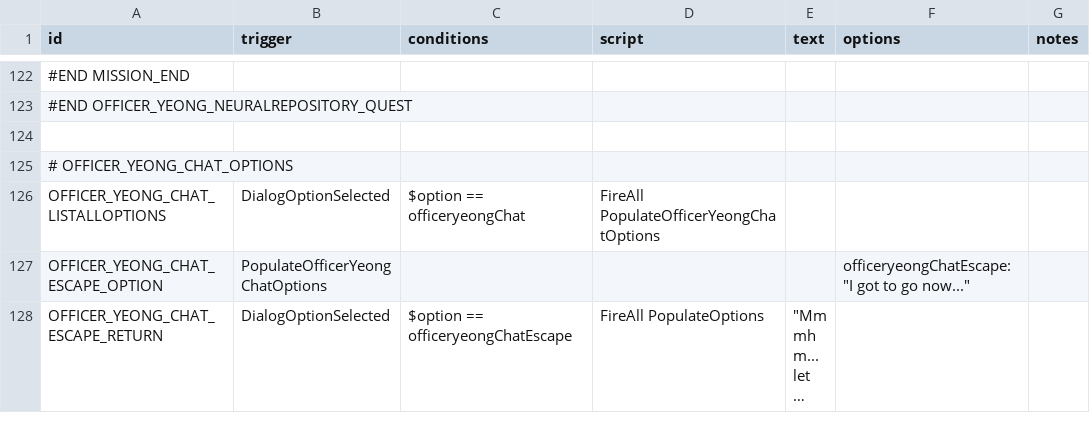
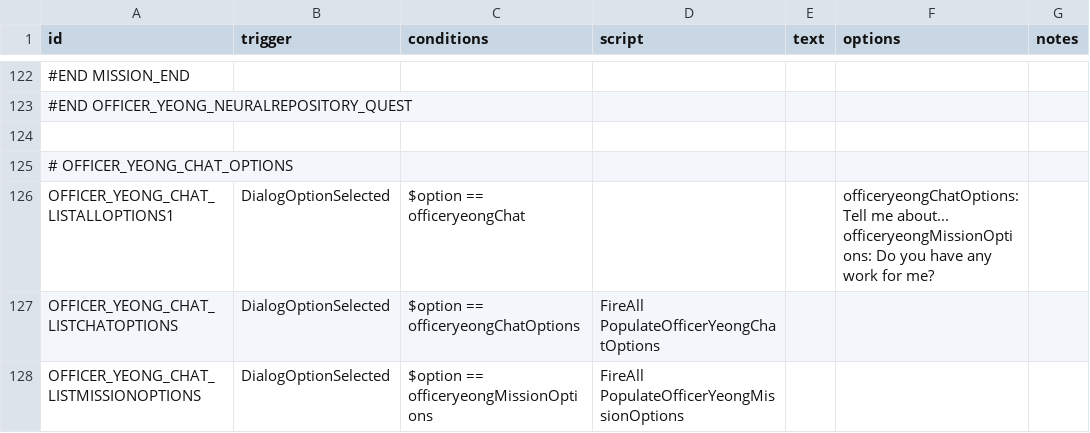
Before and after one commit to naslee2/SignalisMod, a CSV file: data/campaign/rules.csv, drawn as a sheet; only a part is shown, gaps mark what is left out; the shorter side is filled out with more unchanged rows; long unchanged cells end in …; addresses are those after the commit; ↵ is a line break in a cell; the diff covers the shown part only; the diff names each change by its address in the sheet, - before the commit and + after, or states it on an @@ line.

Commit message:
small update to rules csv

```diff
--- a/data/campaign/rules.csv
+++ b/data/campaign/rules.csv
+row 126: OFFICER_YEONG_CHAT_LISTALLOPTIONS1 | DialogOptionSelected | $option == officeryeongChat |  |  | officeryeongChatOptions: Tell me about... ↵ officeryeongMissionOptions: Do you have any work for me?
-A127 (id): OFFICER_YEONG_CHAT_LISTALLOPTIONS
+A127 (id): OFFICER_YEONG_CHAT_LISTCHATOPTIONS
-C127 (conditions): $option == officeryeongChat
+C127 (conditions): $option == officeryeongChatOptions
+row 128: OFFICER_YEONG_CHAT_LISTMISSIONOPTIONS | DialogOptionSelected | $option == officeryeongMissionOptions | FireAll PopulateOfficerYeongMissionOptions
```
Also changed, not shown: 2 added rows and 3 edited cells elsewhere in this file, 3 other files.
